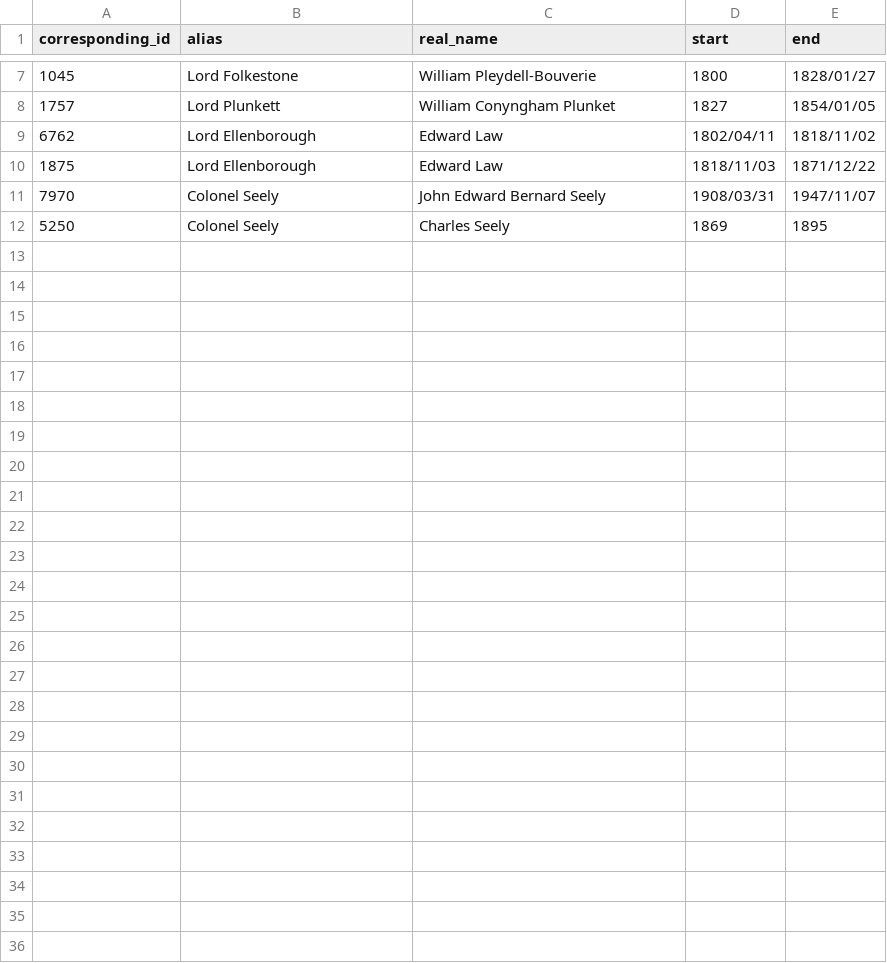
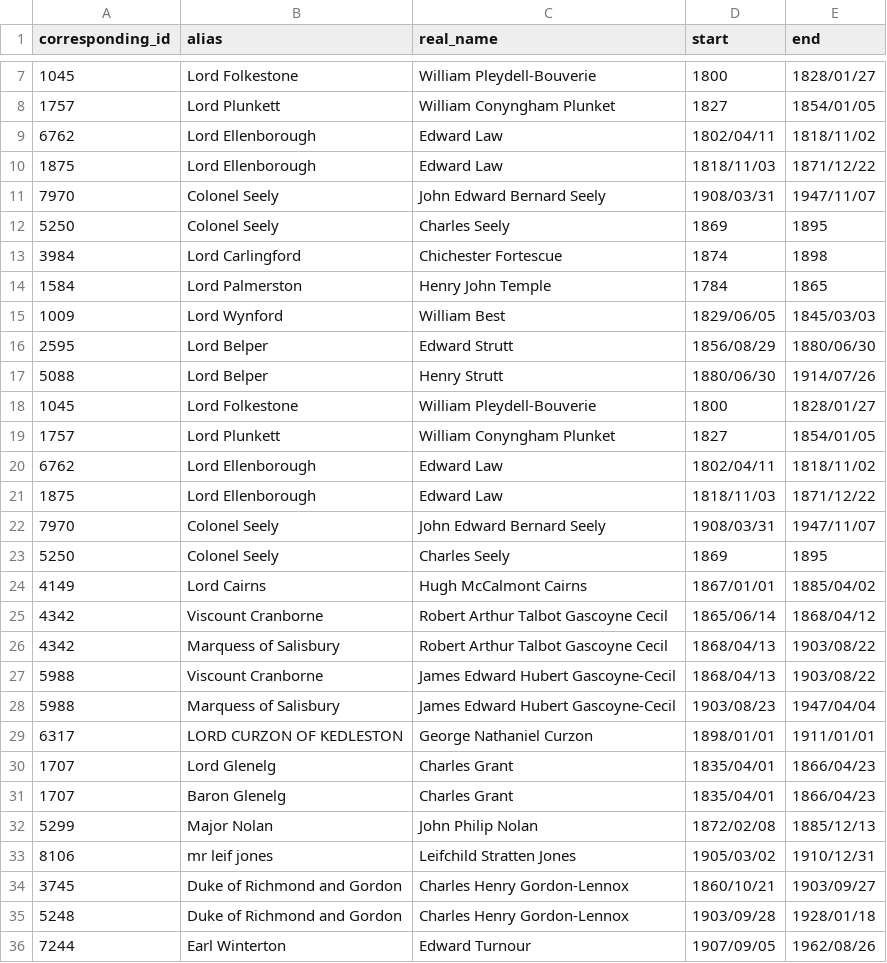
Before and after one commit to stephbuon/hansard-speakers, a CSV file: data/name_aliases/name_aliases.csv, drawn as a sheet; only a part is shown, gaps mark what is left out; the diff names each change by its address in the sheet, - before the commit and + after, or states it on an @@ line.

Commit message:
additional name aliases

```diff
--- a/data/name_aliases/name_aliases.csv
+++ b/data/name_aliases/name_aliases.csv
+row 13: 3984 | Lord Carlingford | Chichester Fortescue | 1874 | 1898
+row 14: 1584 | Lord Palmerston | Henry John Temple | 1784 | 1865
+row 15: 1009 | Lord Wynford | William Best | 1829/06/05 | 1845/03/03
+row 16: 2595 | Lord Belper | Edward Strutt | 1856/08/29 | 1880/06/30
+row 17: 5088 | Lord Belper | Henry Strutt | 1880/06/30 | 1914/07/26
+row 18: 1045 | Lord Folkestone | William Pleydell-Bouverie | 1800 | 1828/01/27
+row 19: 1757 | Lord Plunkett | William Conyngham Plunket | 1827 | 1854/01/05
+row 20: 6762 | Lord Ellenborough | Edward Law | 1802/04/11 | 1818/11/02
+row 21: 1875 | Lord Ellenborough | Edward Law | 1818/11/03 | 1871/12/22
+row 22: 7970 | Colonel Seely | John Edward Bernard Seely | 1908/03/31 | 1947/11/07
+row 23: 5250 | Colonel Seely | Charles Seely | 1869 | 1895
+row 24: 4149 | Lord Cairns | Hugh McCalmont Cairns | 1867/01/01 | 1885/04/02
+row 25: 4342 | Viscount Cranborne | Robert Arthur Talbot Gascoyne Cecil | 1865/06/14 | 1868/04/12
+row 26: 4342 | Marquess of Salisbury | Robert Arthur Talbot Gascoyne Cecil | 1868/04/13 | 1903/08/22
+row 27: 5988 | Viscount Cranborne | James Edward Hubert Gascoyne-Cecil | 1868/04/13 | 1903/08/22
+row 28: 5988 | Marquess of Salisbury | James Edward Hubert Gascoyne-Cecil | 1903/08/23 | 1947/04/04
+row 29: 6317 | LORD CURZON OF KEDLESTON | George Nathaniel Curzon | 1898/01/01 | 1911/01/01
+row 30: 1707 | Lord Glenelg | Charles Grant | 1835/04/01 | 1866/04/23
+row 31: 1707 | Baron Glenelg | Charles Grant | 1835/04/01 | 1866/04/23
+row 32: 5299 | Major Nolan | John Philip Nolan | 1872/02/08 | 1885/12/13
+row 33: 8106 | mr leif jones | Leifchild Stratten Jones | 1905/03/02 | 1910/12/31
+row 34: 3745 | Duke of Richmond and Gordon | Charles Henry Gordon-Lennox | 1860/10/21 | 1903/09/27
+row 35: 5248 | Duke of Richmond and Gordon | Charles Henry Gordon-Lennox | 1903/09/28 | 1928/01/18
+row 36: 7244 | Earl Winterton | Edward Turnour | 1907/09/05 | 1962/08/26
```
